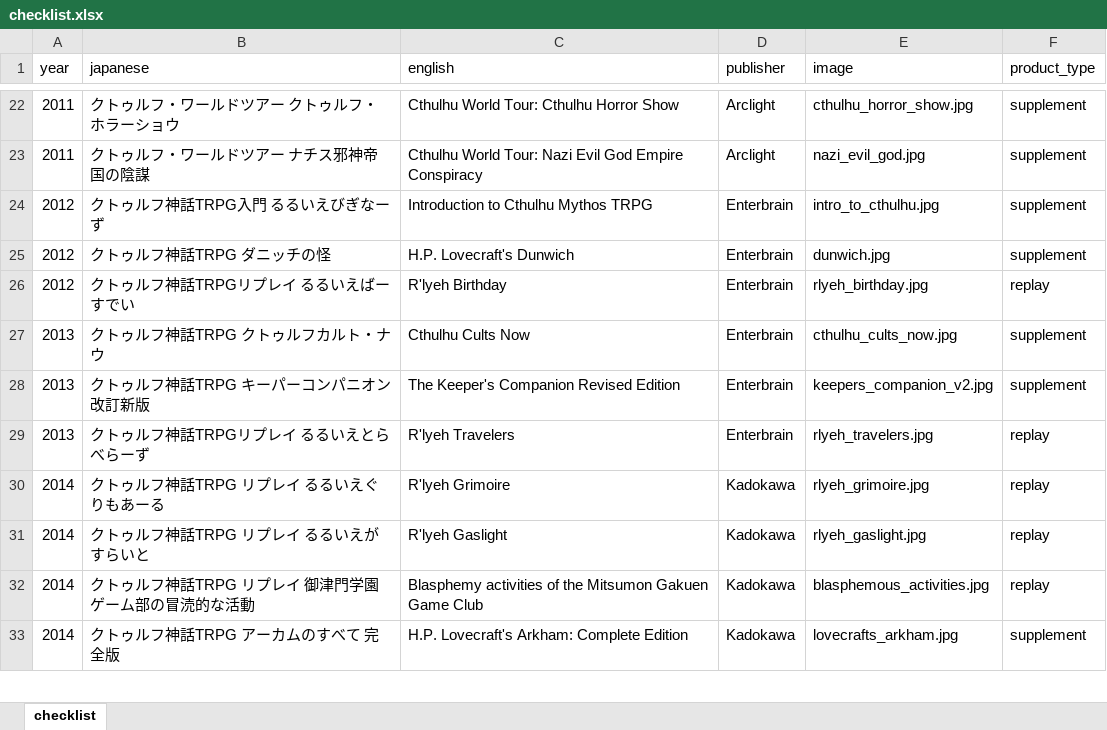
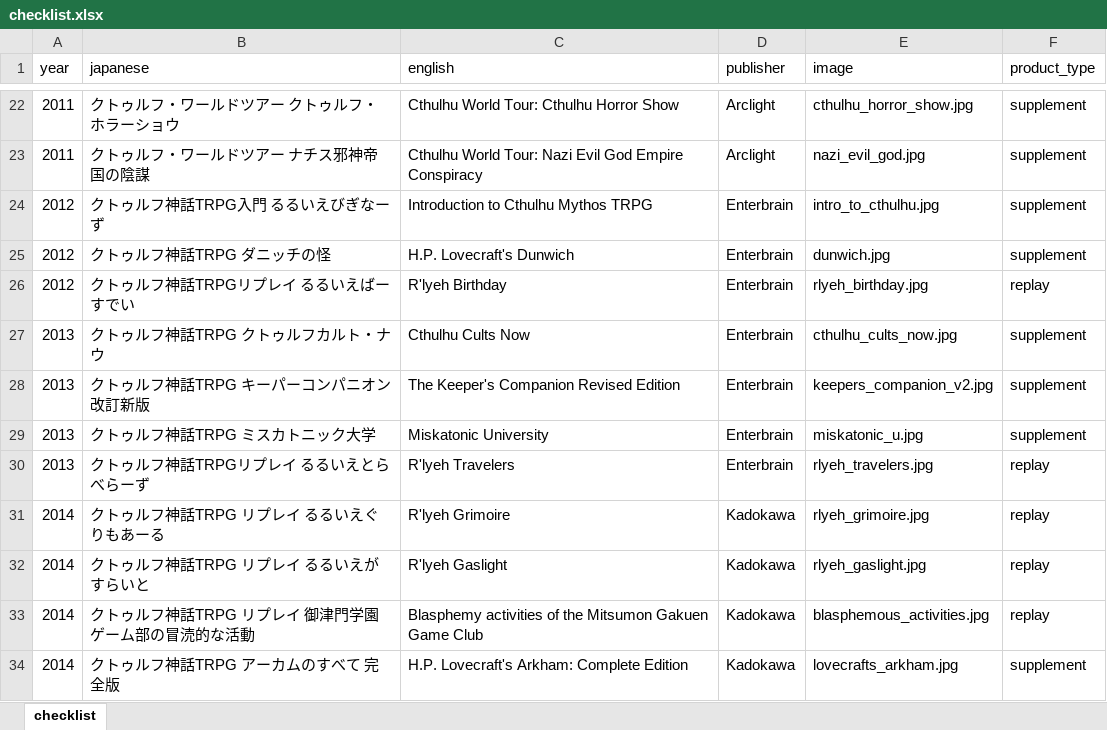
Before and after one commit to weatherspud/japanese-collectors-list, an Excel workbook: call-of-cthulhu-kadokawa/checklist.xlsx, sheet checklist, drawn as a sheet; only a part is shown, gaps mark what is left out; values as stored, in another font and other column widths than the file's, no borders; the diff names each change by its address in the sheet, - before the commit and + after, or states it on an @@ line.

```diff
--- a/call-of-cthulhu-kadokawa/checklist.xlsx (sheet checklist)
+++ b/call-of-cthulhu-kadokawa/checklist.xlsx (sheet checklist)
+row 29: 2013 | クトゥルフ神話TRPG ミスカトニック大学 | Miskatonic University | Enterbrain | miskatonic_u.jpg | supplement
```
Also changed, not shown: 4 other files.
